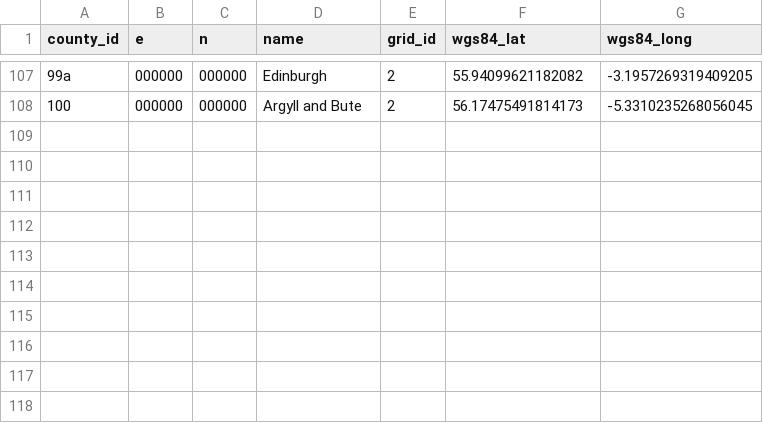
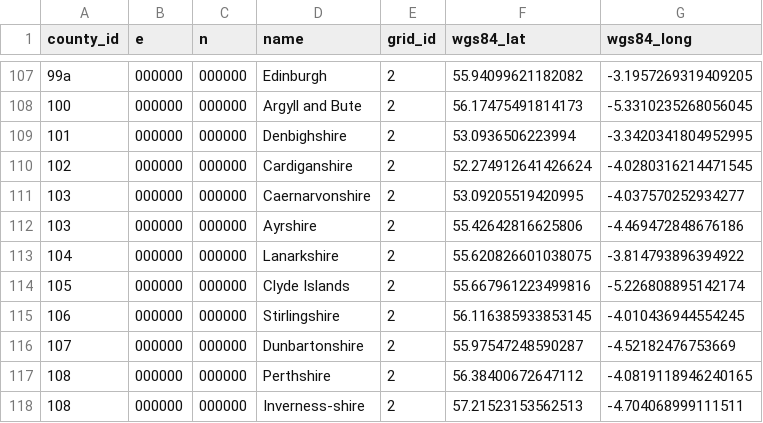
Before and after one commit to DToL-Plant-Working-Group/collections, a CSV file: data/centoids.csv, drawn as a sheet; only a part is shown, gaps mark what is left out; the diff names each change by its address in the sheet, - before the commit and + after, or states it on an @@ line.

Commit message:
Update data on 2021-10-18.

```diff
--- a/data/centoids.csv
+++ b/data/centoids.csv
+row 109: 101 | 000000 | 000000 | Denbighshire | 2 | 53.0936506223994 | -3.3420341804952995
+row 110: 102 | 000000 | 000000 | Cardiganshire | 2 | 52.274912641426624 | -4.0280316214471545
+row 111: 103 | 000000 | 000000 | Caernarvonshire | 2 | 53.09205519420995 | -4.037570252934277
+row 112: 103 | 000000 | 000000 | Ayrshire | 2 | 55.42642816625806 | -4.469472848676186
+row 113: 104 | 000000 | 000000 | Lanarkshire | 2 | 55.620826601038075 | -3.814793896394922
+row 114: 105 | 000000 | 000000 | Clyde Islands | 2 | 55.667961223499816 | -5.226808895142174
+row 115: 106 | 000000 | 000000 | Stirlingshire | 2 | 56.116385933853145 | -4.010436944554245
+row 116: 107 | 000000 | 000000 | Dunbartonshire | 2 | 55.97547248590287 | -4.52182476753669
+row 117: 108 | 000000 | 000000 | Perthshire | 2 | 56.38400672647112 | -4.0819118946240165
+row 118: 108 | 000000 | 000000 | Inverness-shire | 2 | 57.21523153562513 | -4.704068999111511
```
Also changed, not shown: 5 other files.
